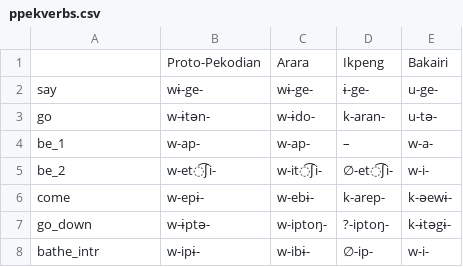
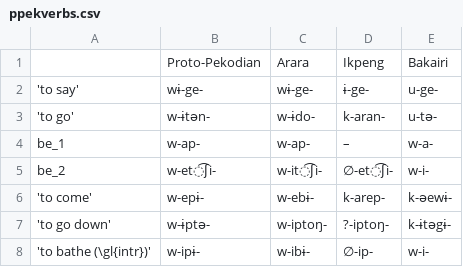
Before and after one commit to fmatter/cariban_irregular_1, a CSV file: workflow/data_output/ppekverbs.csv, drawn as a sheet.

Commit message:
fixed csv output

```diff
--- a/workflow/data_output/ppekverbs.csv
+++ b/workflow/data_output/ppekverbs.csv
@@ -1,8 +1,8 @@
 ,Proto-Pekodian,Arara,Ikpeng,Bakairi
-say,wɨ-ge-,wɨ-ge-,ɨ-ge-,u-ge-
-go,w-ɨtən-,w-ɨdo-,k-aran-,u-tə-
+'to say',wɨ-ge-,wɨ-ge-,ɨ-ge-,u-ge-
+'to go',w-ɨtən-,w-ɨdo-,k-aran-,u-tə-
 be_1,w-ap-,w-ap-,–,w-a-
 be_2,w-et͡ʃi-,w-it͡ʃi-,∅-et͡ʃi-,w-i-
-come,w-epɨ-,w-ebɨ-,k-arep-,k-əewɨ-
-go_down,w-ɨptə-,w-iptoŋ-,?-iptoŋ-,k-ɨtəgɨ-
-bathe_intr,w-ipɨ-,w-ibɨ-,∅-ip-,w-i-
+'to come',w-epɨ-,w-ebɨ-,k-arep-,k-əewɨ-
+'to go down',w-ɨptə-,w-iptoŋ-,?-iptoŋ-,k-ɨtəgɨ-
+'to bathe (\gl{intr})',w-ipɨ-,w-ibɨ-,∅-ip-,w-i-
```
Also changed, not shown: workflow/data_output/aku-evaluations.csv, workflow/data_output/car-evaluations.csv, 25 other files.
